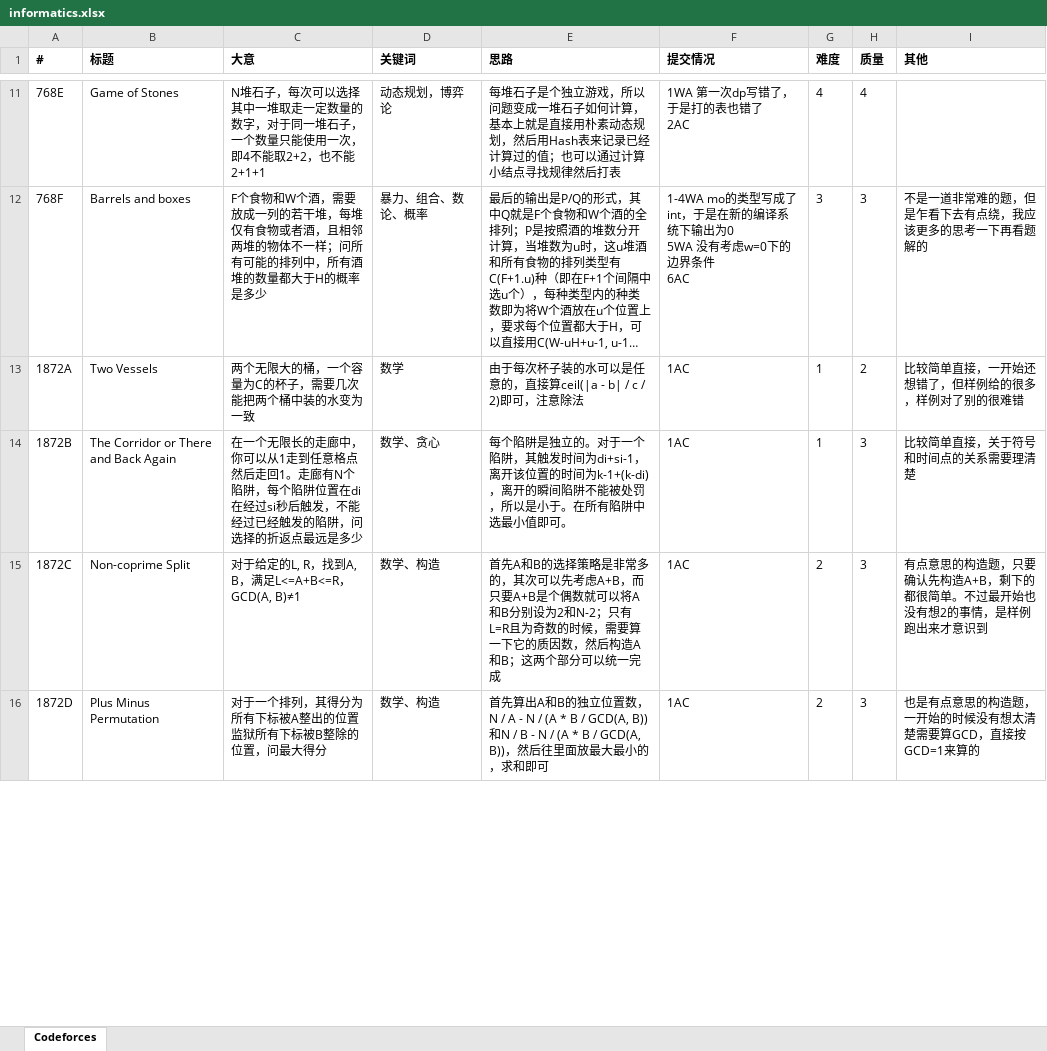
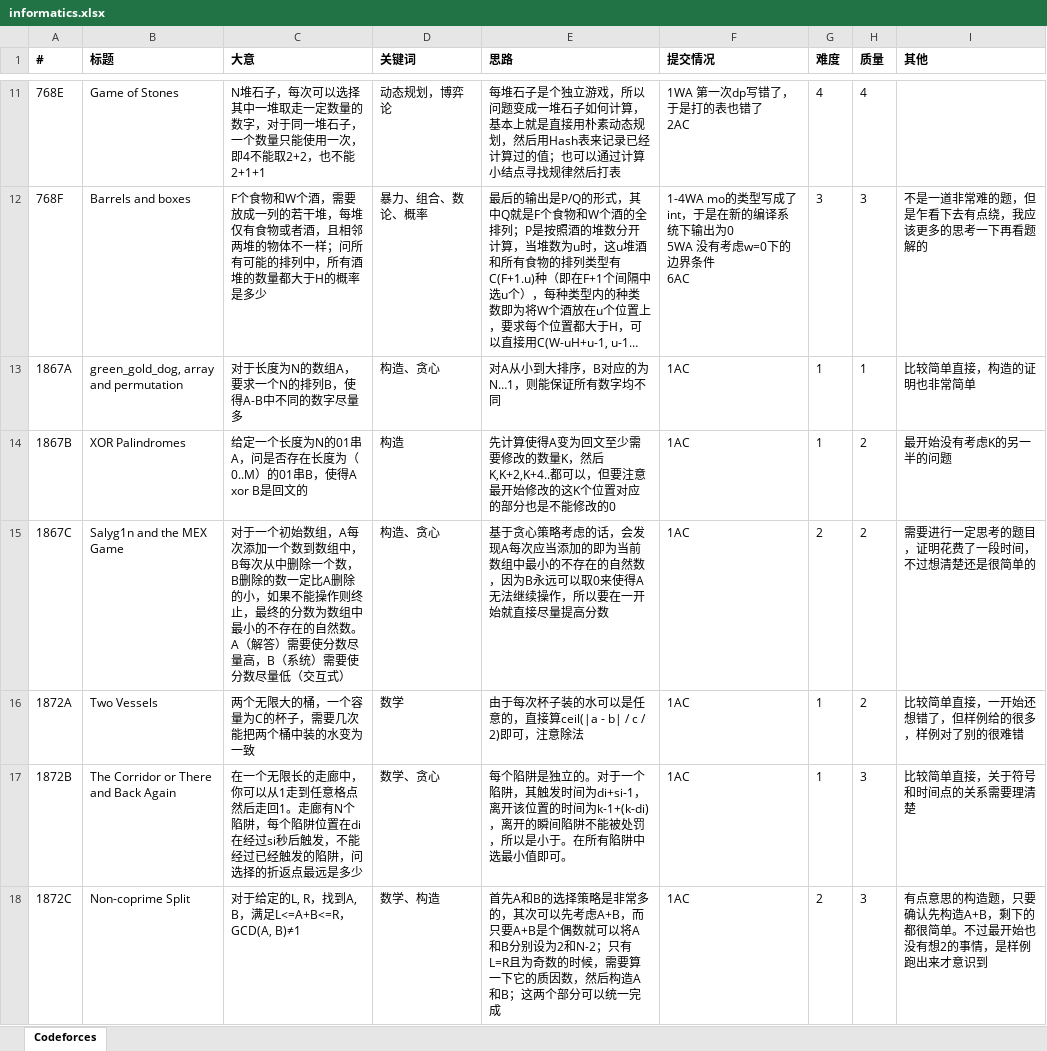
Before and after one commit to seeeeeeven7/informatics, an Excel workbook: informatics.xlsx, sheet Codeforces, drawn as a sheet; only a part is shown, gaps mark what is left out; the shorter side is filled out with more unchanged rows; long unchanged cells end in …; values as stored, in another font and other column widths than the file's, no borders; the diff covers the shown part only; the diff names each change by its address in the sheet, - before the commit and + after, or states it on an @@ line.

```diff
--- a/informatics.xlsx (sheet Codeforces)
+++ b/informatics.xlsx (sheet Codeforces)
+row 13: 1867A | green_gold_dog, array and permutation | 对于长度为N的数组A，要求一个N的排列B，使得A-B中不同的数字尽量多 | 构造、贪心 | 对A从小到大排序，B对应的为N…1，则能保证所有数字均不同 | 1AC | 1 | 1 | 比较简单直接，构造的证明也非常简单
+row 14: 1867B | XOR Palindromes | 给定一个长度为N的01串A，问是否存在长度为（0..M）的01串B，使得A xor B是回文的 | 构造 | 先计算使得A变为回文至少需要修改的数量K，然后K,K+2,K+4..都可以，但要注意最开始修改的这K个位置对应的部分也是不能修改的0 | 1AC | 1 | 2 | 最开始没有考虑K的另一半的问题
+row 15: 1867C | Salyg1n and the MEX Game | 对于一个初始数组，A每次添加一个数到数组中，B每次从中删除一个数，B删除的数一定比A删除的小，如果不能操作则终止，最终的分数为数组中最小的不存在的自然数。A（解答）需要使分数尽量高，B（系统）需要使分数尽量低（交互式） | 构造、贪心 | 基于贪心策略考虑的话，会发现A每次应当添加的即为当前数组中最小的不存在的自然数，因为B永远可以取0来使得A无法继续操作，所以要在一开始就直接尽量提高分数 | 1AC | 2 | 2 | 需要进行一定思考的题目，证明花费了一段时间，不过想清楚还是很简单的
```
Also changed, not shown: 1 edited cell elsewhere in this sheet, 3 other files.
